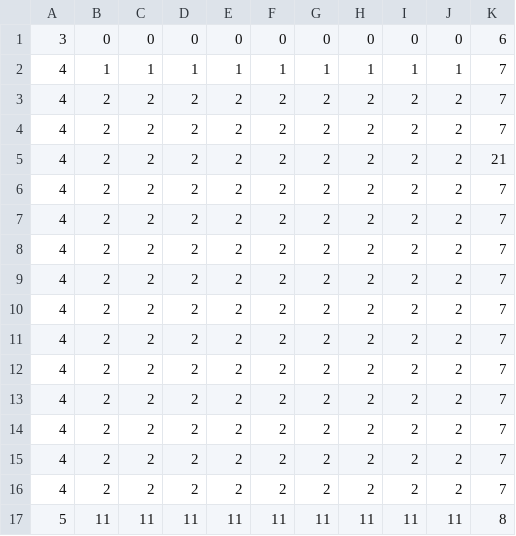
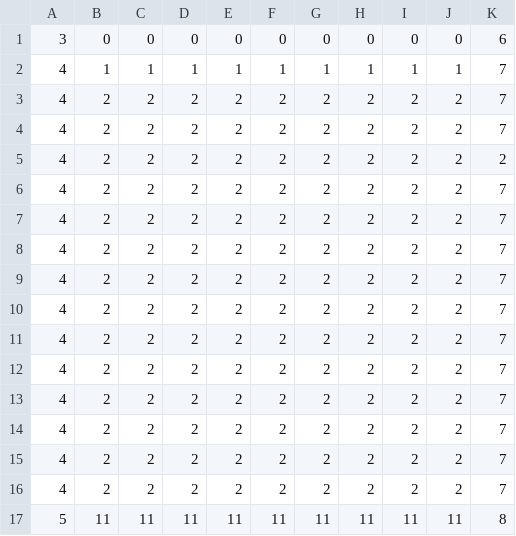
Before and after one commit to userStynel/myhtml5game, a CSV file: assets/tile/tutorialMap.csv, drawn as a sheet.

Commit message:
FINISHING TUTORIAL 1

```diff
--- a/assets/tile/tutorialMap.csv
+++ b/assets/tile/tutorialMap.csv
@@ -4,3 +4,3 @@
 4, 2, 2, 2, 2, 2, 2, 2, 2, 2, 7
-4, 2, 2, 2, 2, 2, 2, 2, 2, 2, 21
+4, 2, 2, 2, 2, 2, 2, 2, 2, 2, 2
 4, 2, 2, 2, 2, 2, 2, 2, 2, 2, 7
```
Also changed, not shown: 2 other files.
